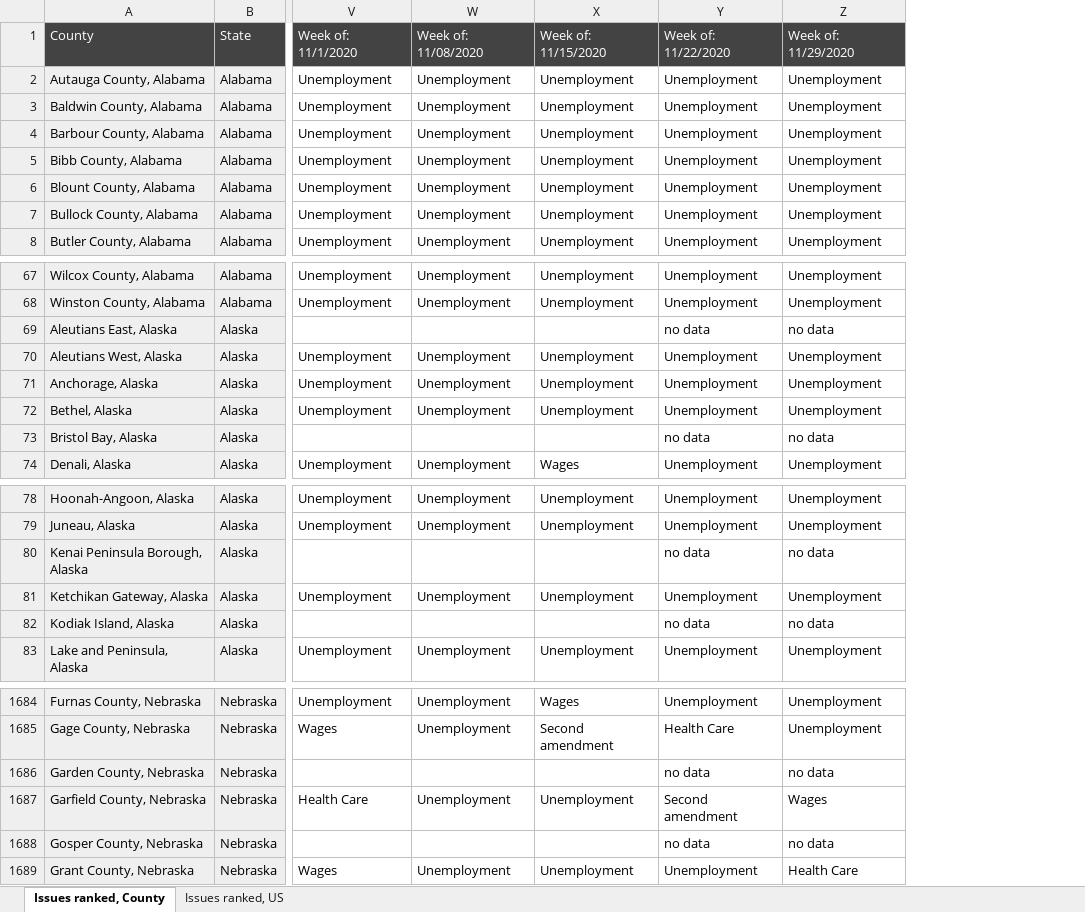
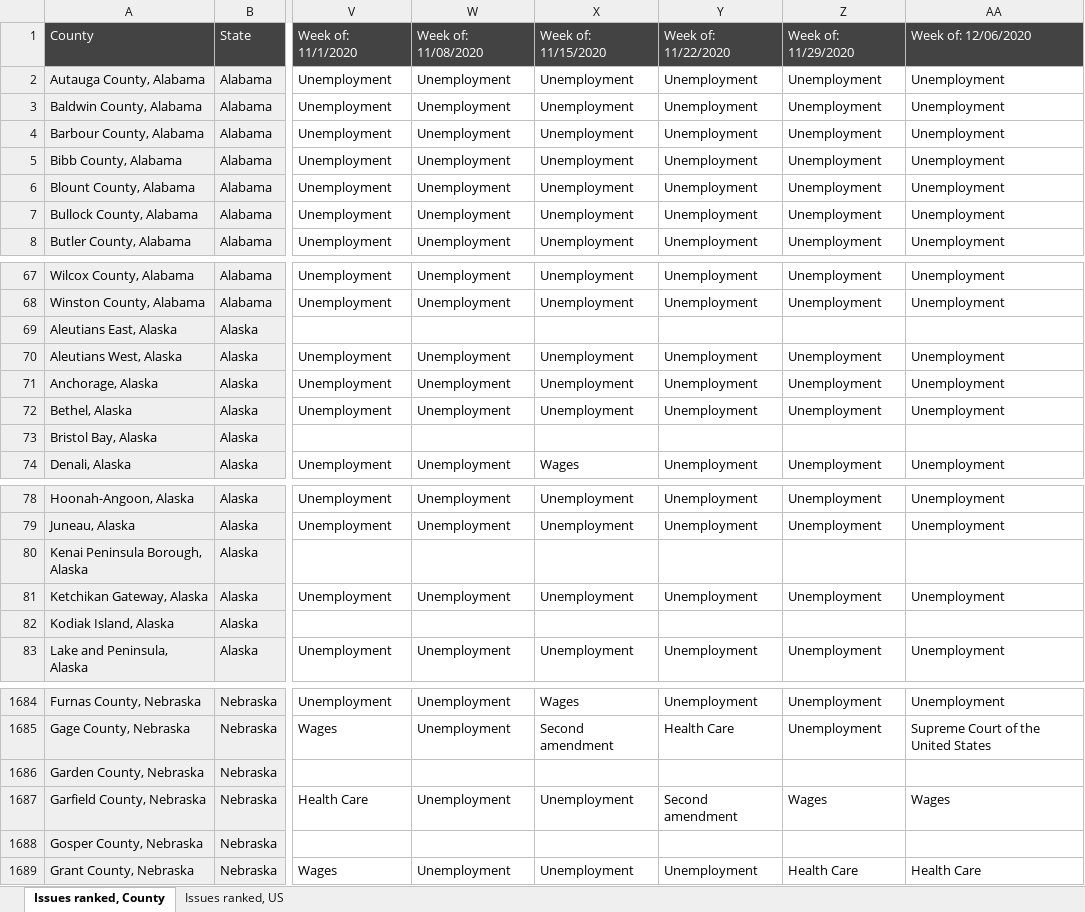
Before and after one commit to GoogleTrends/data, an Excel workbook: US_weeklyPoliticalIssues.xlsx, sheet Issues ranked, County, drawn as a sheet; only a part is shown, gaps mark what is left out; values as stored, in another font and other column widths than the file's, no borders; charts and pictures not drawn; the diff covers the shown part only; the diff names each change by its address in the sheet, - before the commit and + after, or states it on an @@ line.

Commit message:
Add files via upload

```diff
--- a/US_weeklyPoliticalIssues.xlsx (sheet Issues ranked, County)
+++ b/US_weeklyPoliticalIssues.xlsx (sheet Issues ranked, County)
+column AA, rows 1-8: Week of: 12/06/2020 | Unemployment | Unemployment | Unemployment | Unemployment | Unemployment | Unemployment | Unemployment; rows 67-74: Unemployment | Unemployment |  | Unemployment | Unemployment | Unemployment |  | Unemployment; rows 78-83: Unemployment | Unemployment |  | Unemployment |  | Unemployment; rows 1684-1689: Unemployment | Supreme Court of the United States |  | Wages |  | Health Care
-Y69: no data
+Y69: (empty)
-Z69: no data
+Z69: (empty)
-Y73: no data
+Y73: (empty)
-Z73: no data
+Z73: (empty)
-Y80: no data
+Y80: (empty)
-Z80: no data
+Z80: (empty)
-Y82: no data
+Y82: (empty)
-Z82: no data
+Z82: (empty)
-Y1686: no data
+Y1686: (empty)
-Z1686: no data
+Z1686: (empty)
-Y1688: no data
+Y1688: (empty)
-Z1688: no data
+Z1688: (empty)
```
Also changed, not shown: 16 edited cells elsewhere in this sheet, sheet Issues ranked, US.
